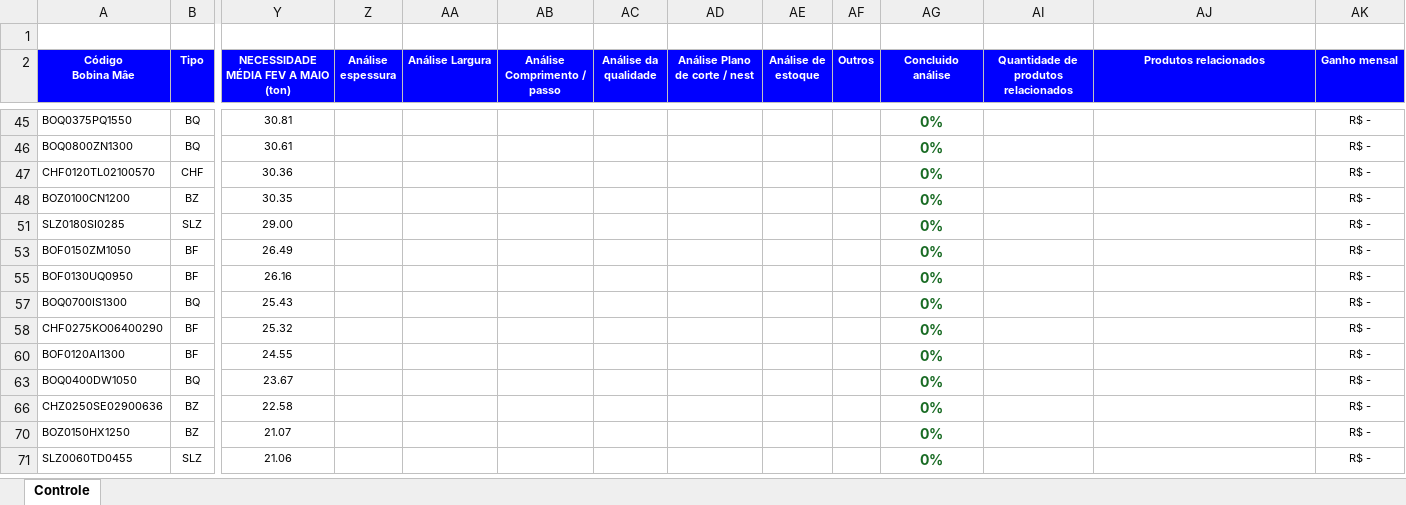
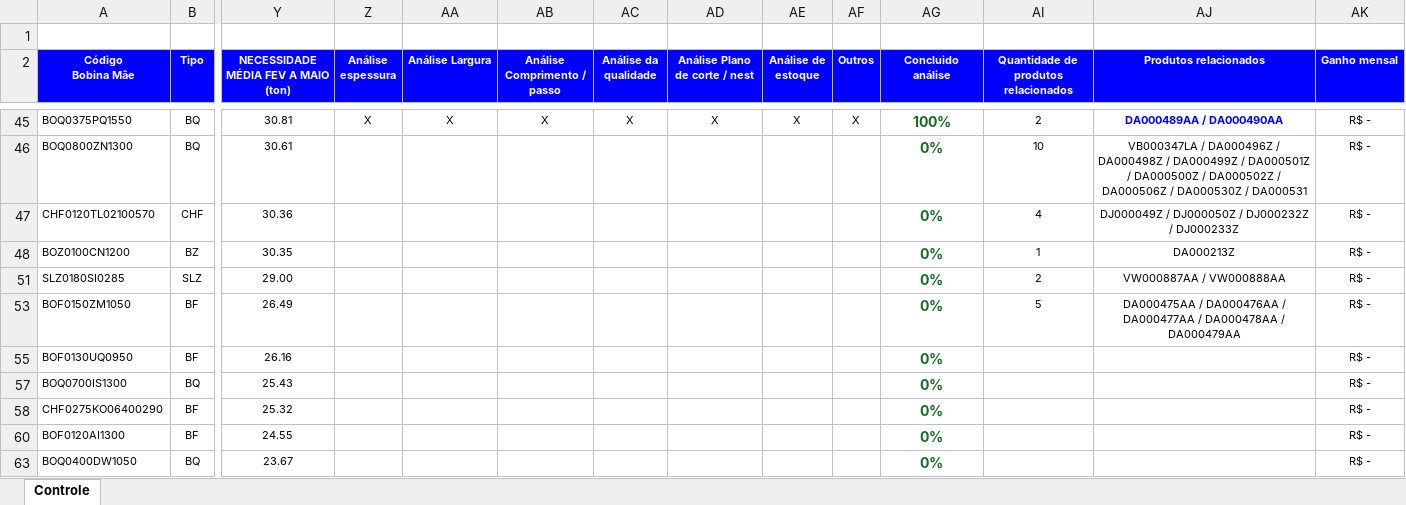
Before and after one commit to GabrielGustavoDeSouza/dashboard-bobinas, an Excel workbook: data/dados_atuais.xlsx, sheet Controle, drawn as a sheet; only a part is shown, gaps mark what is left out; the shorter side is filled out with more unchanged rows; values as stored, in another font and other column widths than the file's, no borders; charts and pictures and conditional formats not drawn; the diff covers the shown part only; the diff names each change by its address in the sheet, - before the commit and + after, or states it on an @@ line.

Commit message:
Atualização de dados: Controle Resumo - Base BSW (6).xlsx (07/05/2026 17:28)

```diff
--- a/data/dados_atuais.xlsx (sheet Controle)
+++ b/data/dados_atuais.xlsx (sheet Controle)
-Z45 (Análise espessura): (empty)
+Z45 (Análise espessura): X
-AA45 (Análise Largura): (empty)
+AA45 (Análise Largura): X
-AB45 (Análise Comprimento / passo): (empty)
+AB45 (Análise Comprimento / passo): X
-AC45 (Análise da qualidade): (empty)
+AC45 (Análise da qualidade): X
-AD45 (Análise Plano de corte / nest): (empty)
+AD45 (Análise Plano de corte / nest): X
-AE45 (Análise de estoque): (empty)
+AE45 (Análise de estoque): X
-AF45 (Outros): (empty)
+AF45 (Outros): X
-AG45 (Concluido análise): 0%
+AG45 (Concluido análise): 100%
-AI45: (empty)
+AI45: 2
-AJ45 (Produtos relacionados): (empty)
+AJ45 (Produtos relacionados): DA000489AA / DA000490AA
-AI46: (empty)
+AI46: 10
-AJ46 (Produtos relacionados): (empty)
+AJ46 (Produtos relacionados): VB000347LA / DA000496Z / DA000498Z / DA000499Z / DA000501Z / DA000500Z / DA000502Z / DA000506Z / DA000530Z / DA000531
-AI47: (empty)
+AI47: 4
-AJ47 (Produtos relacionados): (empty)
+AJ47 (Produtos relacionados): DJ000049Z / DJ000050Z / DJ000232Z / DJ000233Z
-AI48: (empty)
+AI48: 1
-AJ48 (Produtos relacionados): (empty)
+AJ48 (Produtos relacionados): DA000213Z
-AI51: (empty)
+AI51: 2
-AJ51 (Produtos relacionados): (empty)
+AJ51 (Produtos relacionados): VW000887AA / VW000888AA
-AI53: (empty)
+AI53: 5
-AJ53 (Produtos relacionados): (empty)
+AJ53 (Produtos relacionados): DA000475AA / DA000476AA / DA000477AA / DA000478AA / DA000479AA
```
Also changed, not shown: 32 edited cells elsewhere in this sheet, hidden cells, charts or pictures.
